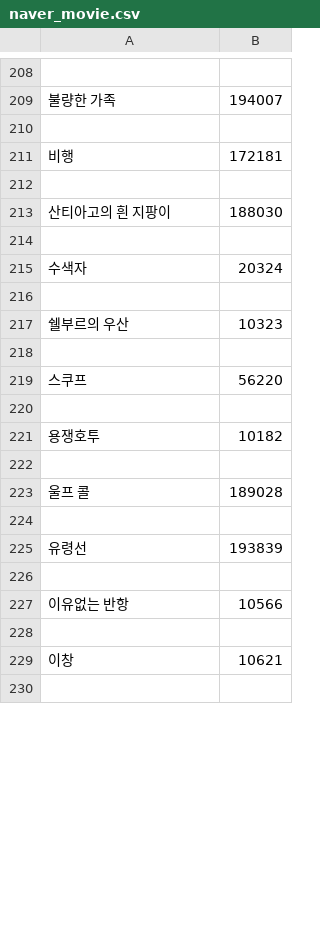
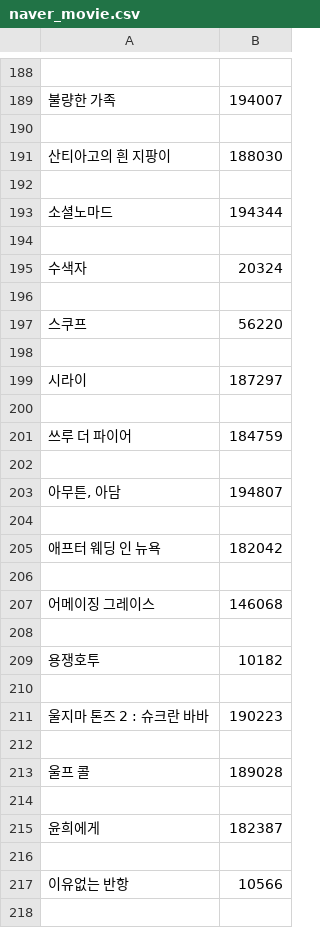
Before and after one commit to ehdud8451/Assignment, a CSV file: 네이버 영화/naver_movie.csv, drawn as a sheet; only a part is shown, gaps mark what is left out; the shorter side is filled out with more unchanged rows; the diff covers the shown part only.

```diff
--- a/네이버 영화/naver_movie.csv
+++ b/네이버 영화/naver_movie.csv
@@ -210,5 +190,5 @@
 
-비행,172181
+산티아고의 흰 지팡이,188030
 
-산티아고의 흰 지팡이,188030
+소셜노마드,194344
 
@@ -216,5 +196,13 @@
 
-쉘부르의 우산,10323
+스쿠프,56220
 
-스쿠프,56220
+시라이,187297
+
+쓰루 더 파이어,184759
+
+"아무튼, 아담",194807
+
+애프터 웨딩 인 뉴욕,182042
+
+어메이징 그레이스,146068
 
@@ -222,5 +210,7 @@
 
+울지마 톤즈 2 : 슈크란 바바,190223
+
 울프 콜,189028
 
-유령선,193839
+윤희에게,182387
 
@@ -228,2 +218 @@
 
-이창,10621
```
Also changed, not shown: 57 added rows, 53 removed rows, 51 moved rows and 30 edited cells elsewhere in this file, 2 other files.
